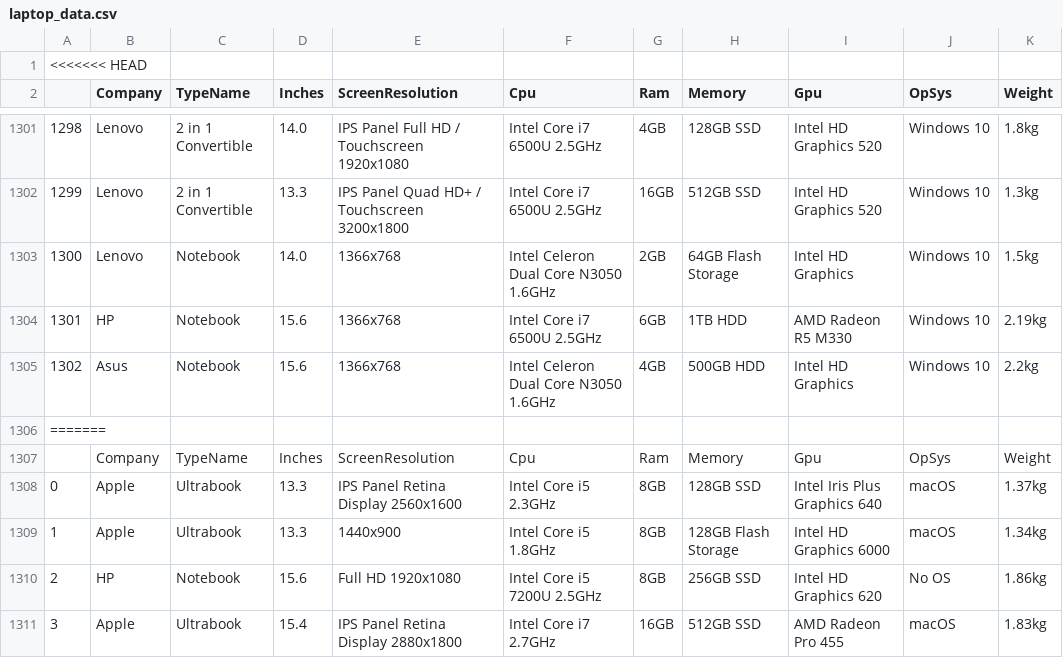
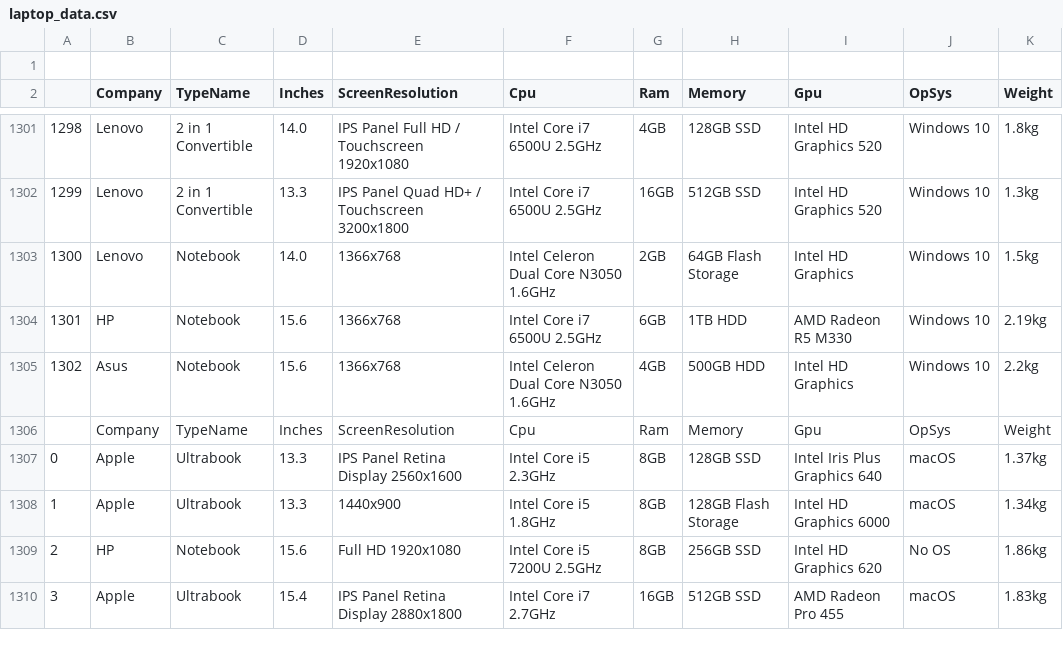
Before and after one commit to ShravaniVadpathak2307/laptop-price-predictor, a CSV file: laptop_data.csv, drawn as a sheet; only a part is shown, gaps mark what is left out; rows hold the shown columns only; the diff names each change by its address in the sheet, - before the commit and + after, or states it on an @@ line.

Commit message:
Replaced CSV with cleaned version

```diff
--- a/laptop_data.csv
+++ b/laptop_data.csv
@@ column A renumbered from row 1 down @@
-row 1306: =======
```
